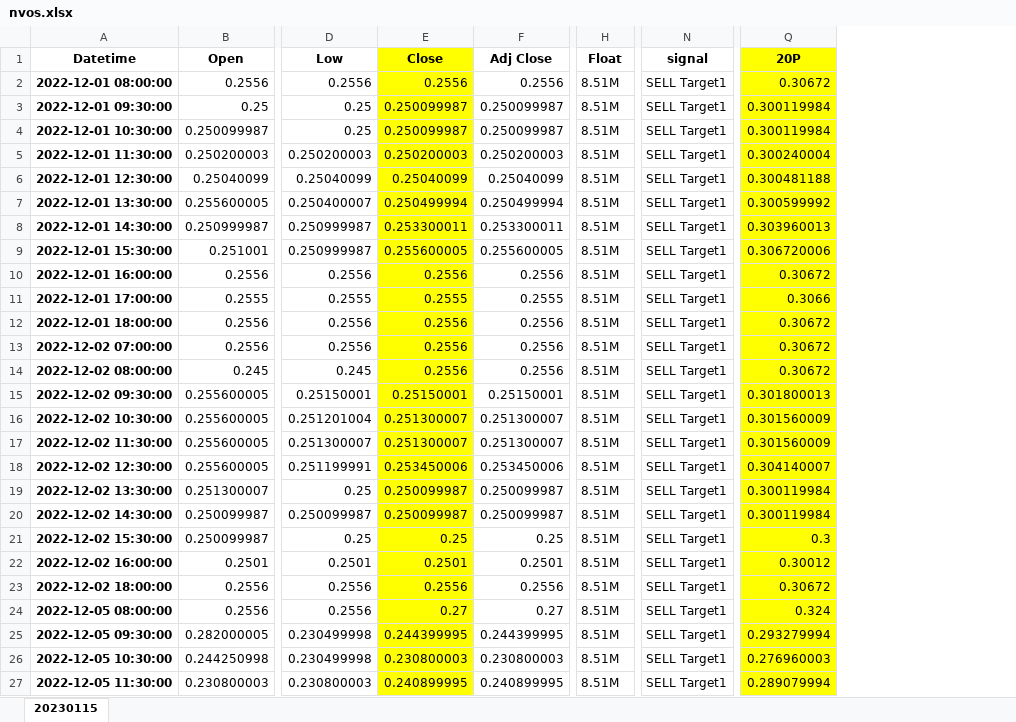
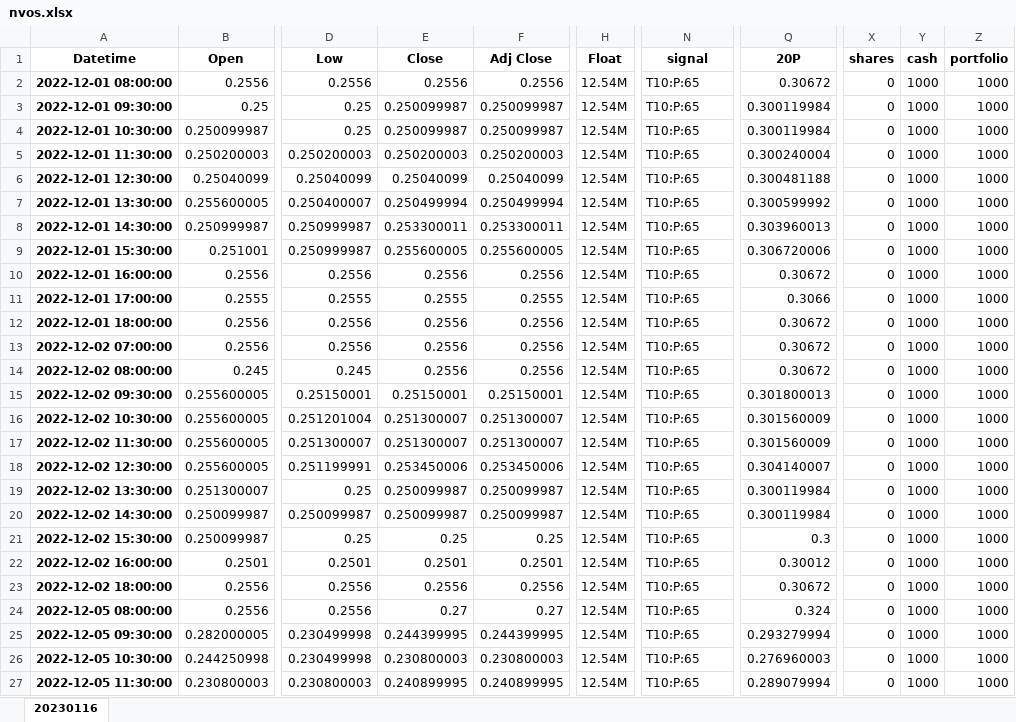
Before and after one commit to akt231/qflTradeBot, an Excel workbook: results/nvos.xlsx, sheet 20230116, drawn as a sheet; only a part is shown, gaps mark what is left out; values as stored, in another font and other column widths than the file's, no borders; the diff covers the shown part only; the diff names each change by its address in the sheet, - before the commit and + after, or states it on an @@ line.

```diff
--- a/results/nvos.xlsx (sheet 20230116)
+++ b/results/nvos.xlsx (sheet 20230116)
-sheet tab: 20230115
+sheet tab: 20230116
+column X (shares), rows 2-27: all 0
+column Y (cash), rows 2-27: all 1000
+column Z (portfolio), rows 2-27: all 1000
-E1:E27 fill: #FFFF00
+E1:E27 fill: none
-Q1:Q27 fill: #FFFF00
+Q1:Q27 fill: none
-H2:H27 (Float): 8.51M
+H2:H27 (Float): 12.54M
-N2:N27 (signal): SELL Target1
+N2:N27 (signal): T10:P:65
```
Also changed, not shown: 592 edited cells and cell formats elsewhere in this sheet, results/otrk.xlsx, results/xela.xlsx, 1 other file.
